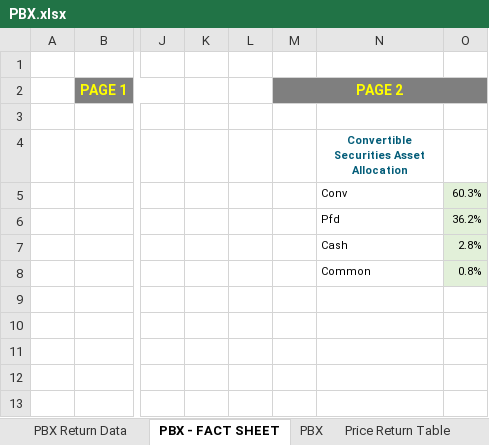
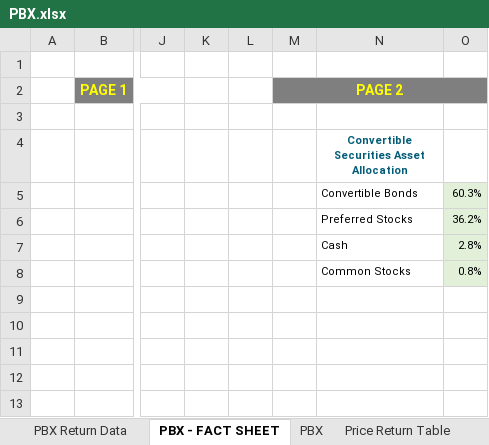
Before and after one commit to oNevion/AutoCharts, an Excel workbook: assets/ChartBuilder/public/Data/Backups/Rational/PBX/PBX.xlsx, sheet PBX - FACT SHEET, drawn as a sheet; only a part is shown, gaps mark what is left out; values as stored, in another font and other column widths than the file's, no borders; charts and pictures and conditional formats not drawn; the diff names each change by its address in the sheet, - before the commit and + after, or states it on an @@ line.

```diff
--- a/assets/ChartBuilder/public/Data/Backups/Rational/PBX/PBX.xlsx (sheet PBX - FACT SHEET)
+++ b/assets/ChartBuilder/public/Data/Backups/Rational/PBX/PBX.xlsx (sheet PBX - FACT SHEET)
-N5: Conv
+N5: Convertible Bonds
-N6: Pfd
+N6: Preferred Stocks
-N8: Common
+N8: Common Stocks
```
Also changed, not shown: sheet PBX_EXPORT_SecuritiesAssetPie, assets/ChartBuilder/public/Data/Backups/Catalyst/CFR/cfr.xlsx, assets/ChartBuilder/public/Data/Backups/Rational/RDM/RDM.xlsx, 5 other files.
